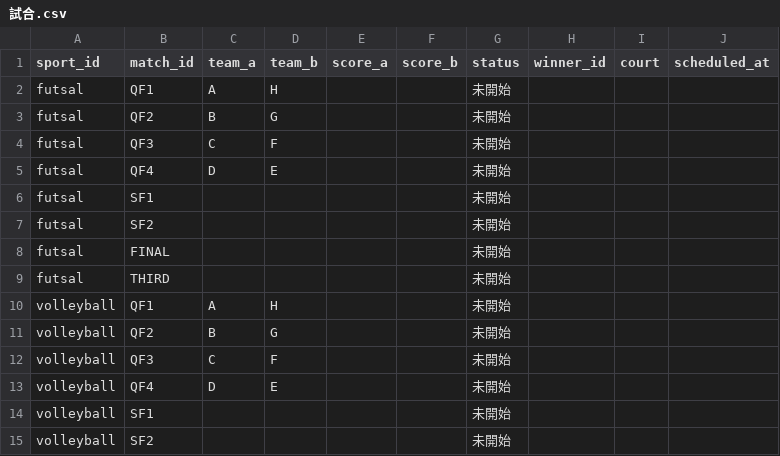
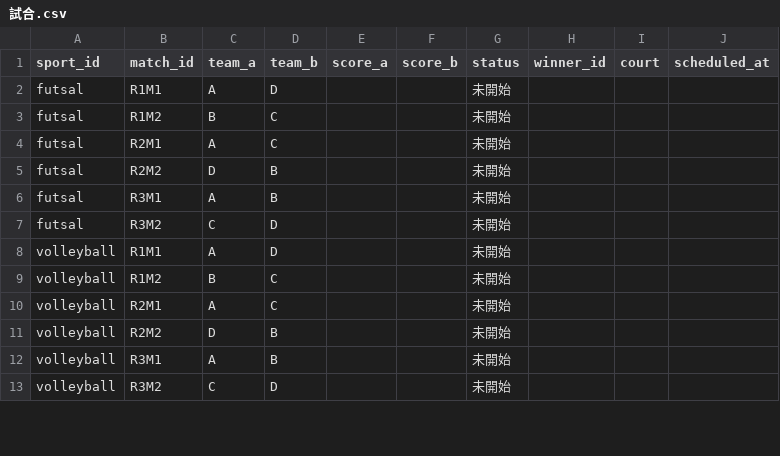
Before and after one commit to asa-morita/demo, a CSV file: templates/試合.csv, drawn as a sheet; only a part is shown; the diff covers the shown part only.

Commit message:
4チーム総当たり方式と3タブ構成に変更 (#4)
* Implement 4-team round-robin fixtures and league rankings

* Update live views for 4-team round robin schedule and rankings

* Adapt 4-team demo and Google Sheets templates to round robin

* Adapt 4-team demo and Google Sheets templates to round robin

* Adapt 4-team demo and Google Sheets templates to round robin

* Adapt 4-team demo and Google Sheets templates to round robin

* Adapt 4-team demo and Google Sheets templates to round robin

* Test round-robin fixtures, tiebreaks, completion and points

* Update tournament labels and round-robin layout

* Update tournament labels and round-robin layout

* Document four-team round-robin schedule, ties and sheet migration

* Show only schedule, overall ranking and 4-team round-robin fixtures

* Reduce header and footer navigation to three tabs

* Synchronize three-tab navigation and 4-team schedule documentation

* Synchronize three-tab navigation and 4-team schedule documentation

* Synchronize three-tab navigation and 4-team schedule documentation

* Assert exactly three navigation tabs and consistent 4-team schedule

* Finalize three-tab UI validation and documentation

* Finalize three-tab UI validation and documentation

```diff
--- a/templates/試合.csv
+++ b/templates/試合.csv
@@ -1,15 +1,13 @@
 sport_id,match_id,team_a,team_b,score_a,score_b,status,winner_id,court,scheduled_at
-futsal,QF1,A,H,,,未開始,,,
-futsal,QF2,B,G,,,未開始,,,
-futsal,QF3,C,F,,,未開始,,,
-futsal,QF4,D,E,,,未開始,,,
-futsal,SF1,,,,,未開始,,,
-futsal,SF2,,,,,未開始,,,
-futsal,FINAL,,,,,未開始,,,
-futsal,THIRD,,,,,未開始,,,
-volleyball,QF1,A,H,,,未開始,,,
-volleyball,QF2,B,G,,,未開始,,,
-volleyball,QF3,C,F,,,未開始,,,
-volleyball,QF4,D,E,,,未開始,,,
-volleyball,SF1,,,,,未開始,,,
-volleyball,SF2,,,,,未開始,,,
+futsal,R1M1,A,D,,,未開始,,,
+futsal,R1M2,B,C,,,未開始,,,
+futsal,R2M1,A,C,,,未開始,,,
+futsal,R2M2,D,B,,,未開始,,,
+futsal,R3M1,A,B,,,未開始,,,
+futsal,R3M2,C,D,,,未開始,,,
+volleyball,R1M1,A,D,,,未開始,,,
+volleyball,R1M2,B,C,,,未開始,,,
+volleyball,R2M1,A,C,,,未開始,,,
+volleyball,R2M2,D,B,,,未開始,,,
+volleyball,R3M1,A,B,,,未開始,,,
+volleyball,R3M2,C,D,,,未開始,,,
```
Also changed, not shown: 10 removed rows and 60 edited cells elsewhere in this file, templates/競技.csv, 9 other files.
